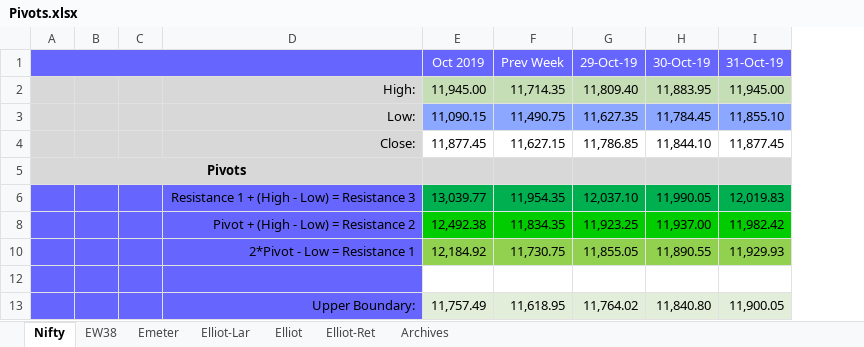
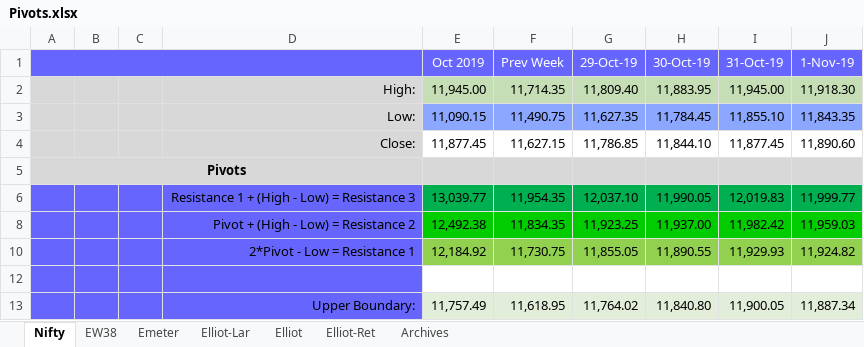
Before and after one commit to anbumaran/stocks, an Excel workbook: Pivots.xlsx, sheet Nifty, drawn as a sheet; only a part is shown; values as stored, in another font and other column widths than the file's, no borders; the diff names each change by its address in the sheet, - before the commit and + after, or states it on an @@ line.

```diff
--- a/Pivots.xlsx (sheet Nifty)
+++ b/Pivots.xlsx (sheet Nifty)
+column J (1-Nov-19), rows 2-13: 11,918.30 | 11,843.35 | 11,890.60 |  | 11,999.77 | 11,959.03 | 11,924.82 |  | 11,887.34
```
Also changed, not shown: sheet EW38, hidden cells.
